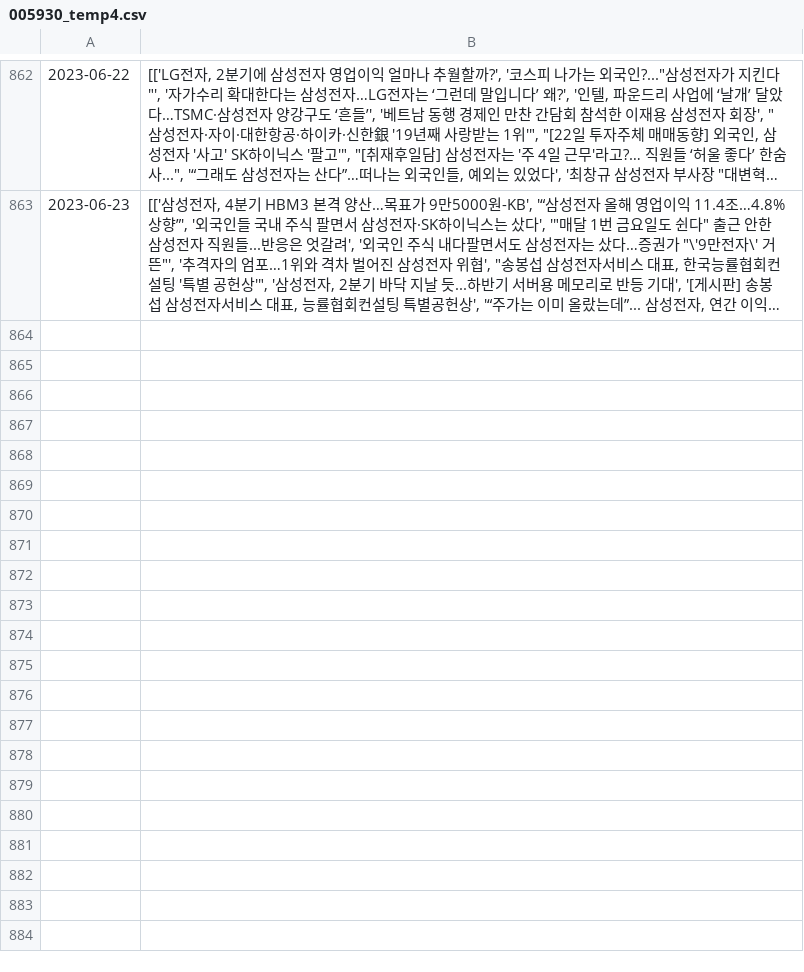
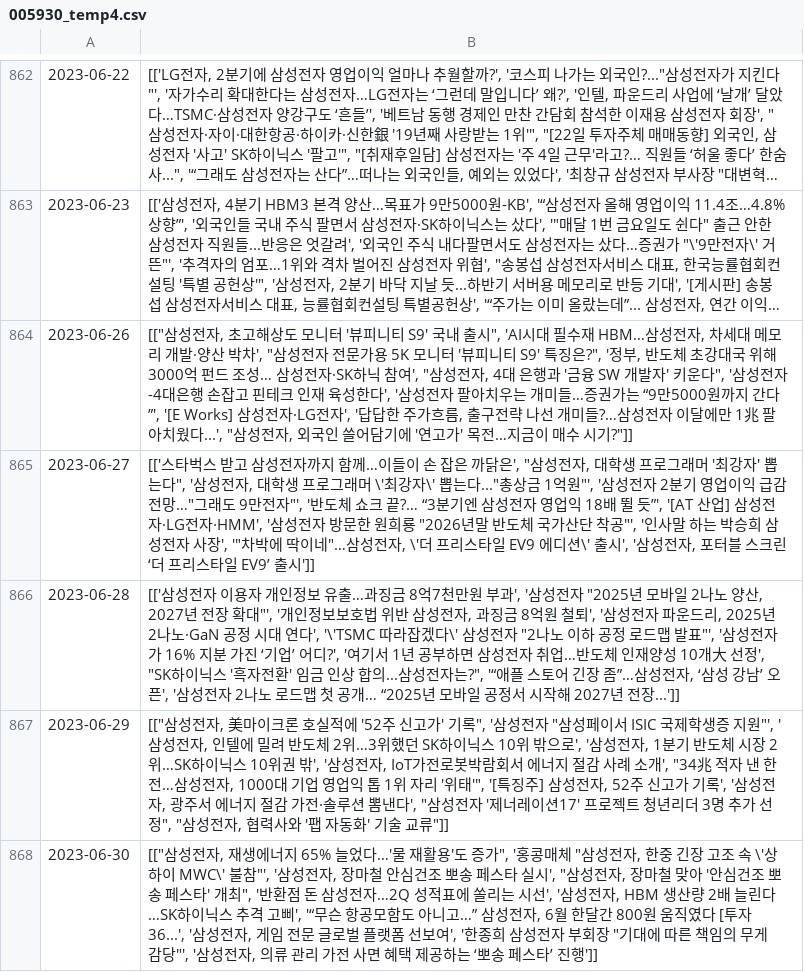
Before and after one commit to Lucete28/TradeTrend, a CSV file: data/005930/005930_temp4.csv (was data/005930_temp4.csv), drawn as a sheet; only a part is shown, gaps mark what is left out; long unchanged cells end in …; the diff names each change by its address in the sheet, - before the commit and + after, or states it on an @@ line.

Commit message:
naver_temp task 에서 자동으로 누락된 날짜 data 추가하도록 수정

```diff
--- a/data/005930_temp4.csv
+++ b/data/005930/005930_temp4.csv
+row 864: 2023-06-26 | [["삼성전자, 초고해상도 모니터 '뷰피니티 S9' 국내 출시", 'AI시대 필수재 HBM…삼성전자, 차세대 메모리 개발·양산 박차', "삼성전자 전문가용 5K 모니터 '뷰피니티 S9' 특징은?", '정부, 반도체 초강대국 위해 3000억 펀드 조성… 삼성전자·SK하닉 참여', "삼성전자, 4대 은행과 '금융 SW 개발자' 키운다", '삼성전자-4대은행 손잡고 핀테크 인재 육성한다', '삼성전자 팔아치우는 개미들…증권가는 “9만5000원까지 간다”', '[E Works] 삼성전자·LG전자', '답답한 주가흐름, 출구전략 나선 개미들?…삼성전자 이달에만 1兆 팔아치웠다...', "삼성전자, 외국인 쓸어담기에 '연고가' 목전…지금이 매수 시기?"]]
+row 865: 2023-06-27 | [['스타벅스 받고 삼성전자까지 함께…이들이 손 잡은 까닭은', "삼성전자, 대학생 프로그래머 '최강자' 뽑는다", '삼성전자, 대학생 프로그래머 \'최강자\' 뽑는다..."총상금 1억원"', '삼성전자 2분기 영업이익 급감 전망…"그래도 9만전자"', '반도체 쇼크 끝?… “3분기엔 삼성전자 영업익 18배 뛸 듯”', '[AT 산업] 삼성전자·LG전자·HMM', '삼성전자 방문한 원희룡 "2026년말 반도체 국가산단 착공"', '인사말 하는 박승희 삼성전자 사장', '"차박에 딱이네"…삼성전자, \'더 프리스타일 EV9 에디션\' 출시', '삼성전자, 포터블 스크린 ‘더 프리스타일 EV9’ 출시']]
+row 866: 2023-06-28 | [['삼성전자 이용자 개인정보 유출…과징금 8억7천만원 부과', '삼성전자 "2025년 모바일 2나노 양산, 2027년 전장 확대"', '개인정보보호법 위반 삼성전자, 과징금 8억원 철퇴', '삼성전자 파운드리, 2025년 2나노·GaN 공정 시대 연다', '\'TSMC 따라잡겠다\' 삼성전자 "2나노 이하 공정 로드맵 발표"', '삼성전자가 16% 지분 가진 ‘기업’ 어디?', '여기서 1년 공부하면 삼성전자 취업…반도체 인재양성 10개大 선정', "SK하이닉스 '흑자전환' 임금 인상 합의...삼성전자는?", '“애플 스토어 긴장 좀”…삼성전자, ‘삼성 강남’ 오픈', '삼성전자 2나노 로드맵 첫 공개… “2025년 모바일 공정서 시작해 2027년 전장...']]
+row 867: 2023-06-29 | [["삼성전자, 美마이크론 호실적에 '52주 신고가' 기록", '삼성전자 "삼성페이서 ISIC 국제학생증 지원"', '삼성전자, 인텔에 밀려 반도체 2위…3위했던 SK하이닉스 10위 밖으로', '삼성전자, 1분기 반도체 시장 2위…SK하이닉스 10위권 밖', '삼성전자, IoT가전로봇박람회서 에너지 절감 사례 소개', "34兆 적자 낸 한전…삼성전자, 1000대 기업 영업익 톱 1위 자리 '위태'", '[특징주] 삼성전자, 52주 신고가 기록', '삼성전자, 광주서 에너지 절감 가전·솔루션 뽐낸다', "삼성전자 '제너레이션17' 프로젝트 청년리더 3명 추가 선정", "삼성전자, 협력사와 '팹 자동화' 기술 교류"]]
+row 868: 2023-06-30 | [["삼성전자, 재생에너지 65% 늘었다…'물 재활용'도 증가", '홍콩매체 "삼성전자, 한중 긴장 고조 속 \'상하이 MWC\' 불참"', '삼성전자, 장마철 안심건조 뽀송 페스타 실시', "삼성전자, 장마철 맞아 '안심건조 뽀송 페스타' 개최", '반환점 돈 삼성전자…2Q 성적표에 쏠리는 시선', '삼성전자, HBM 생산량 2배 늘린다…SK하이닉스 추격 고삐', '“무슨 항공모함도 아니고…” 삼성전자, 6월 한달간 800원 움직였다 [투자36...', '삼성전자, 게임 전문 글로벌 플랫폼 선보여', '한종희 삼성전자 부회장 "기대에 따른 책임의 무게 감당"', '삼성전자, 의류 관리 가전 사면 혜택 제공하는 ‘뽀송 페스타’ 진행']]
```
Also changed, not shown: 3 other files.
